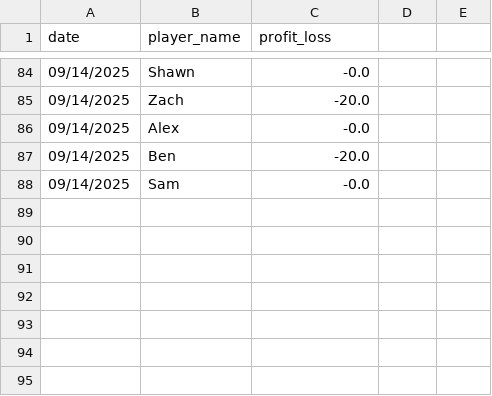
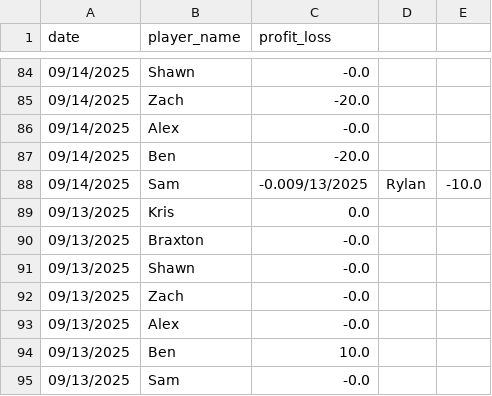
Before and after one commit to Braxtonboe/Home_Poker, a CSV file: pokertracker.csv, drawn as a sheet; only a part is shown, gaps mark what is left out.

Commit message:
Heads Up

```diff
--- a/pokertracker.csv
+++ b/pokertracker.csv
@@ -87,2 +87,9 @@ date,player_name,profit_loss
 09/14/2025,Ben,-20.0
-09/14/2025,Sam,-0.0
+09/14/2025,Sam,-0.009/13/2025,Rylan,-10.0
+09/13/2025,Kris,0.0
+09/13/2025,Braxton,-0.0
+09/13/2025,Shawn,-0.0
+09/13/2025,Zach,-0.0
+09/13/2025,Alex,-0.0
+09/13/2025,Ben,10.0
+09/13/2025,Sam,-0.0
```
